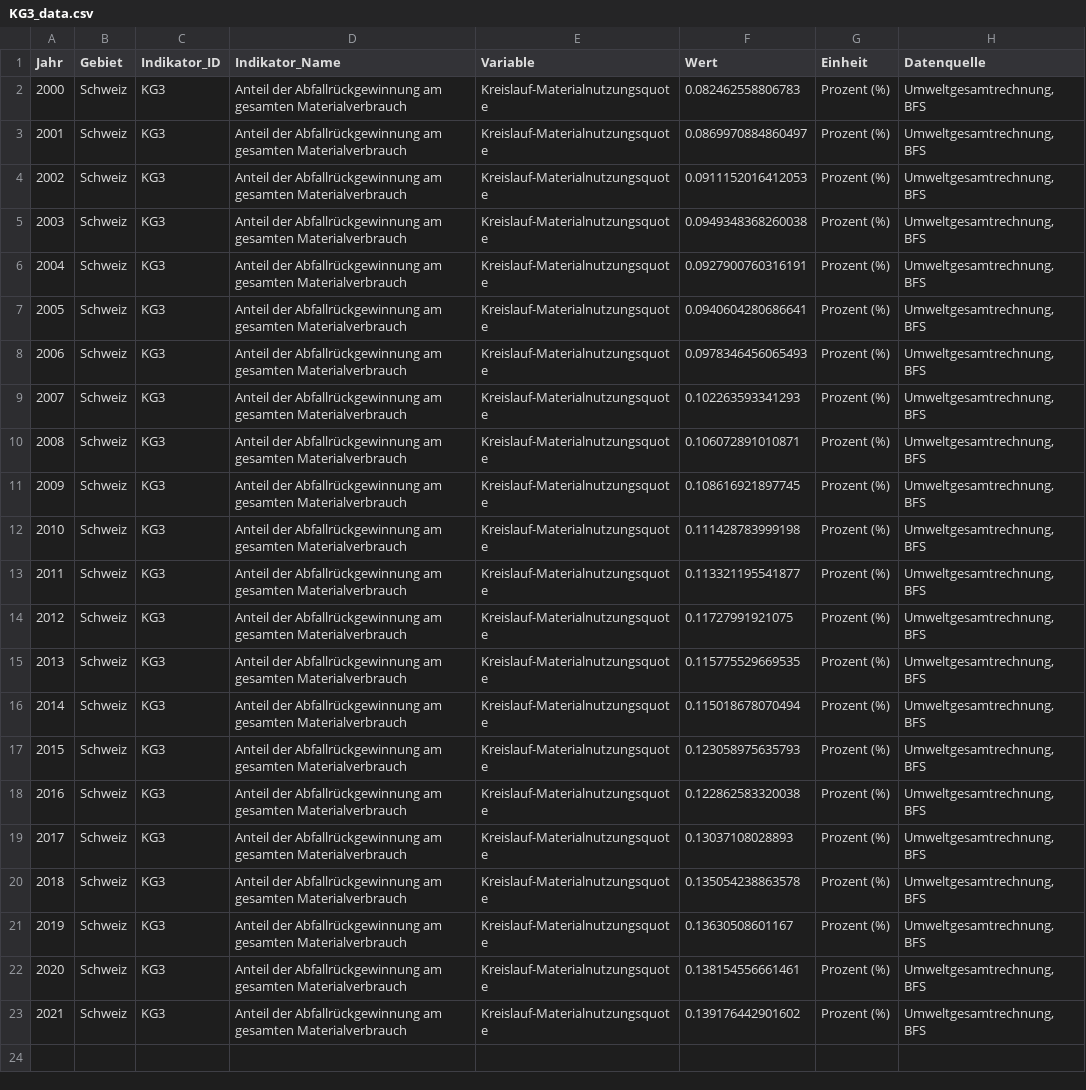
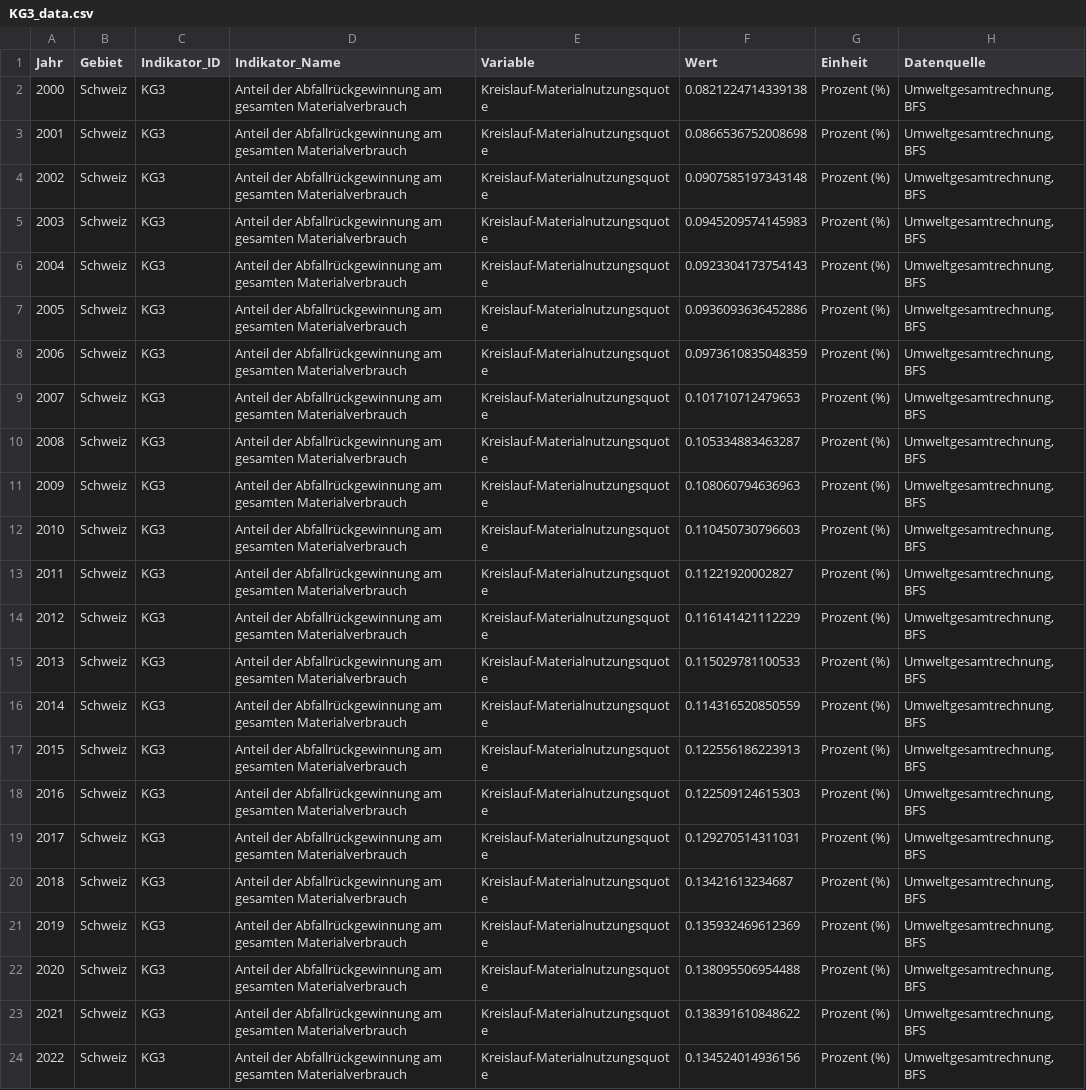
Before and after one commit to statistikZH/decarb_monitoring, a CSV file: output/KG3_data.csv, drawn as a sheet; the diff names each change by its address in the sheet, - before the commit and + after, or states it on an @@ line.

Commit message:
KG3: update with data 2022

```diff
--- a/output/KG3_data.csv
+++ b/output/KG3_data.csv
-F2 (Wert): 0.082462558806783
+F2 (Wert): 0.0821224714339138
-F3 (Wert): 0.0869970884860497
+F3 (Wert): 0.0866536752008698
-F4 (Wert): 0.0911152016412053
+F4 (Wert): 0.0907585197343148
-F5 (Wert): 0.0949348368260038
+F5 (Wert): 0.0945209574145983
-F6 (Wert): 0.0927900760316191
+F6 (Wert): 0.0923304173754143
-F7 (Wert): 0.0940604280686641
+F7 (Wert): 0.0936093636452886
-F8 (Wert): 0.0978346456065493
+F8 (Wert): 0.0973610835048359
-F9 (Wert): 0.102263593341293
+F9 (Wert): 0.101710712479653
-F10 (Wert): 0.106072891010871
+F10 (Wert): 0.105334883463287
-F11 (Wert): 0.108616921897745
+F11 (Wert): 0.108060794636963
-F12 (Wert): 0.111428783999198
+F12 (Wert): 0.110450730796603
-F13 (Wert): 0.113321195541877
+F13 (Wert): 0.11221920002827
-F14 (Wert): 0.11727991921075
+F14 (Wert): 0.116141421112229
-F15 (Wert): 0.115775529669535
+F15 (Wert): 0.115029781100533
-F16 (Wert): 0.115018678070494
+F16 (Wert): 0.114316520850559
-F17 (Wert): 0.123058975635793
+F17 (Wert): 0.122556186223913
-F18 (Wert): 0.122862583320038
+F18 (Wert): 0.122509124615303
-F19 (Wert): 0.13037108028893
+F19 (Wert): 0.129270514311031
-F20 (Wert): 0.135054238863578
+F20 (Wert): 0.13421613234687
-F21 (Wert): 0.13630508601167
+F21 (Wert): 0.135932469612369
-F22 (Wert): 0.138154556661461
+F22 (Wert): 0.138095506954488
-F23 (Wert): 0.139176442901602
+F23 (Wert): 0.138391610848622
+row 24: 2022 | Schweiz | KG3 | Anteil der Abfallrückgewinnung am gesamten Materialverbrauch | Kreislauf-Materialnutzungsquote | 0.134524014936156 | Prozent (%) | Umweltgesamtrechnung, BFS
```
